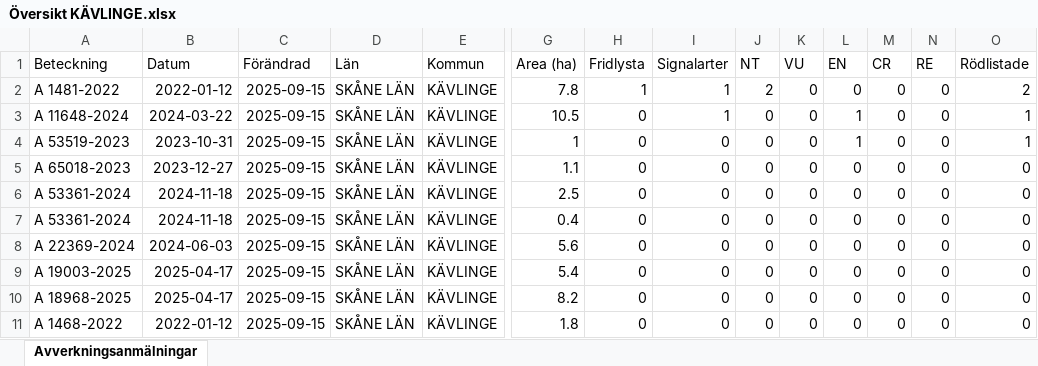
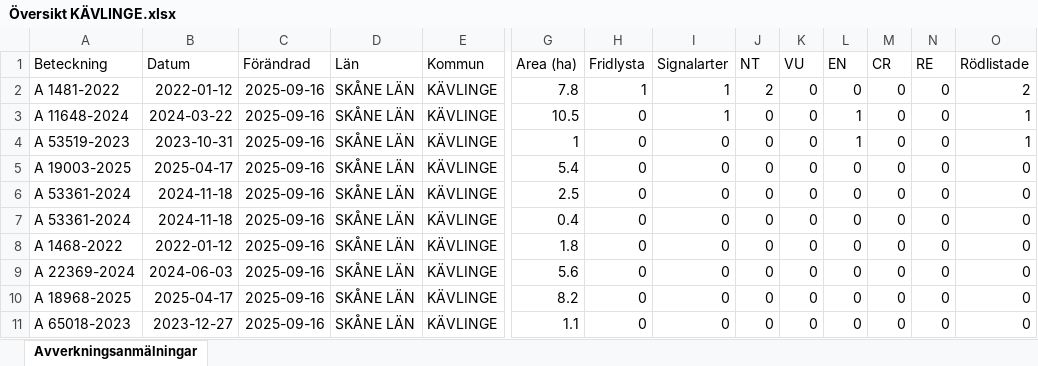
Before and after one commit to klasma/Logging_1261, an Excel workbook: Översikt KÄVLINGE.xlsx, sheet Avverkningsanmälningar, drawn as a sheet; only a part is shown, gaps mark what is left out; values as stored, in another font and other column widths than the file's, no borders; removed rows and columns are numbered as before the commit, all else as after; rows hold the shown columns only; the diff names each change by its address in the sheet, - before the commit and + after, or states it on an @@ line.

```diff
--- a/Översikt KÄVLINGE.xlsx (sheet Avverkningsanmälningar)
+++ b/Översikt KÄVLINGE.xlsx (sheet Avverkningsanmälningar)
-C2:C7 (Förändrad): 2025-09-15
+C2:C7 (Förändrad): 2025-09-16
-A5 (Beteckning): A 65018-2023
+A5 (Beteckning): A 19003-2025
-B5 (Datum): 2023-12-27
+B5 (Datum): 2025-04-17
-G5 (Area (ha)): 1.1
+G5 (Area (ha)): 5.4
+row 8: A 1468-2022 | 2022-01-12 | 2025-09-16 | SKÅNE LÄN | KÄVLINGE | 1.8 | 0 | 0 | 0 | 0 | 0 | 0 | 0 | 0
-C9 (Förändrad): 2025-09-15
+C9 (Förändrad): 2025-09-16
-row 9: A 19003-2025 | 2025-04-17 | 2025-09-15 | SKÅNE LÄN | KÄVLINGE | 5.4 | 0 | 0 | 0 | 0 | 0 | 0 | 0 | 0
-C10:C11 (Förändrad): 2025-09-15
+C10:C11 (Förändrad): 2025-09-16
-A11 (Beteckning): A 1468-2022
+A11 (Beteckning): A 65018-2023
-B11 (Datum): 2022-01-12
+B11 (Datum): 2023-12-27
-G11 (Area (ha)): 1.8
+G11 (Area (ha)): 1.1
```
Also changed, not shown: artfynd/A 11648-2024 artfynd.xlsx, artfynd/A 1481-2022 artfynd.xlsx, 15 other files.
